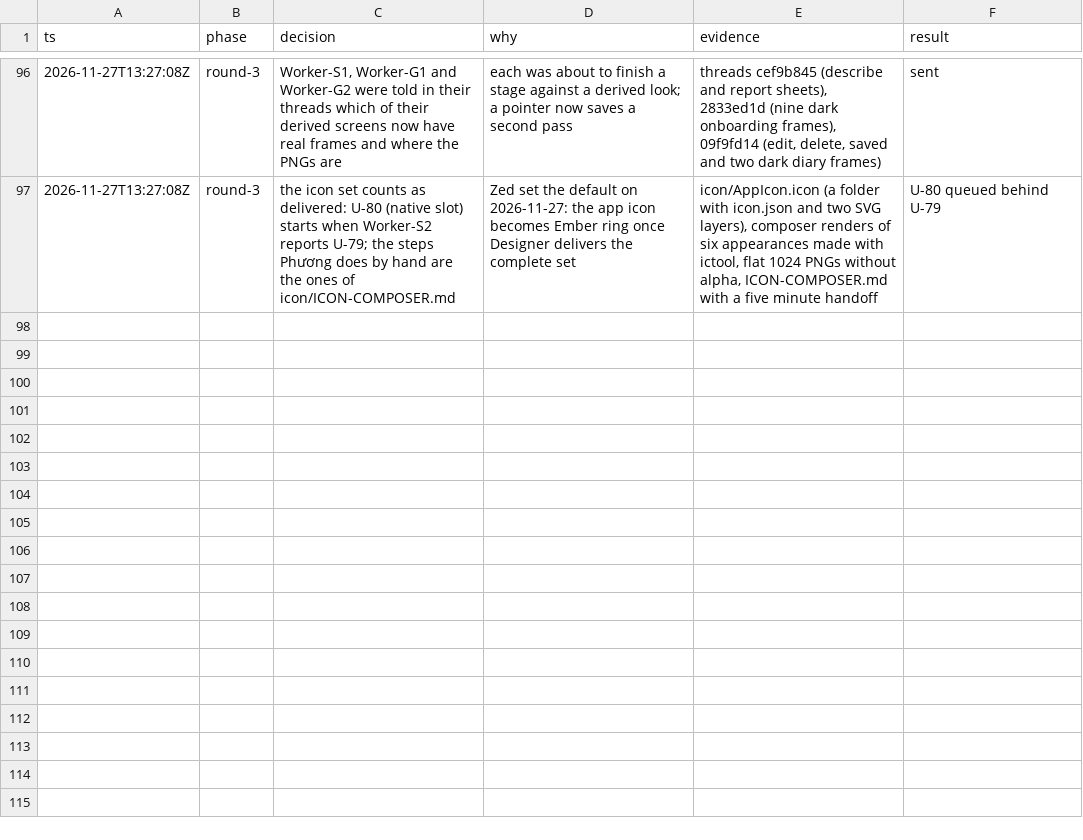
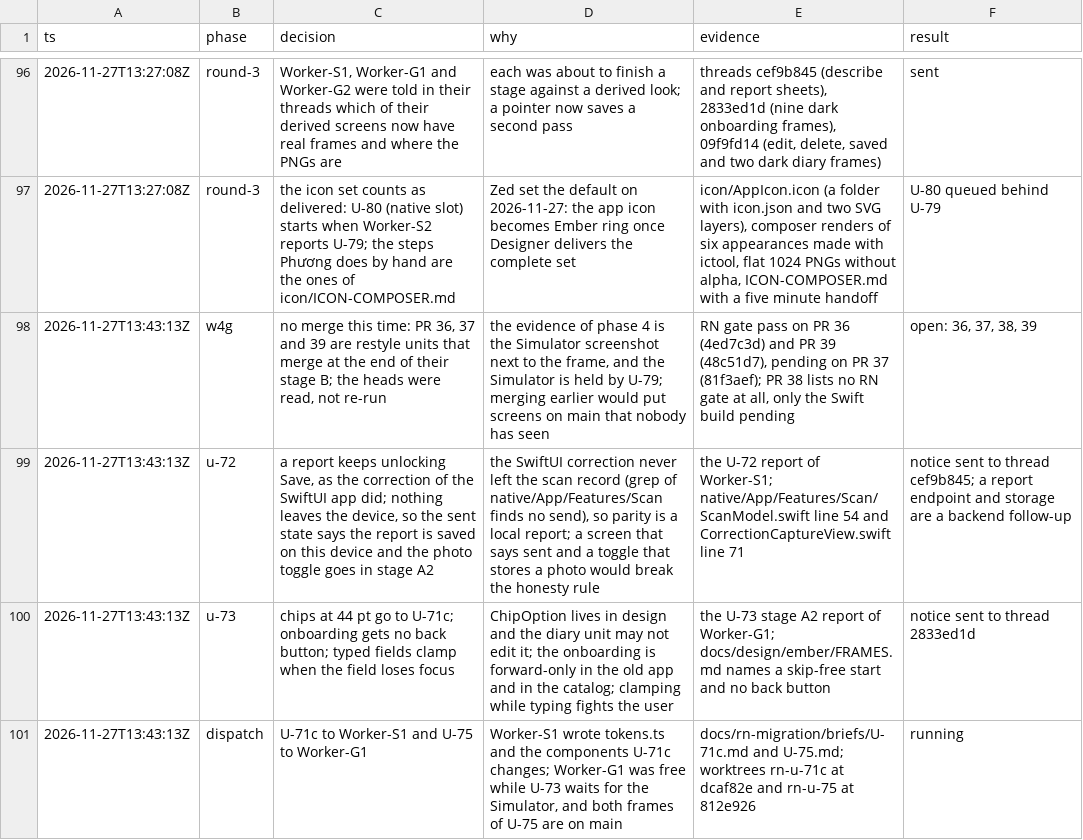
Before and after one commit to phuongddx/cal-ai-coach-app, a TSV file: docs/rn-migration/trail.tsv, drawn as a sheet; only a part is shown, gaps mark what is left out; the diff names each change by its address in the sheet, - before the commit and + after, or states it on an @@ line.

Commit message:
docs(rn): U-72 stage A, U-73 A2 and U-74 A2 reported; U-71c and U-75 dispatched; decisions on the report sheet and onboarding

```diff
--- a/docs/rn-migration/trail.tsv
+++ b/docs/rn-migration/trail.tsv
+row 98: 2026-11-27T13:43:13Z | w4g | no merge this time: PR 36, 37 and 39 are restyle units that merge at the end of their stage B; the heads were read, not re-run | the evidence of phase 4 is the Simulator screenshot next to the frame, and the Simulator is held by U-79; merging earlier would put screens on main that nobody has seen | RN gate pass on PR 36 (4ed7c3d) and PR 39 (48c51d7), pending on PR 37 (81f3aef); PR 38 lists no RN gate at all, only the Swift build pending | open: 36, 37, 38, 39
+row 99: 2026-11-27T13:43:13Z | u-72 | a report keeps unlocking Save, as the correction of the SwiftUI app did; nothing leaves the device, so the sent state says the report is saved on this device and the photo toggle goes in stage A2 | the SwiftUI correction never left the scan record (grep of native/App/Features/Scan finds no send), so parity is a local report; a screen that says sent and a toggle that stores a photo would break the honesty rule | the U-72 report of Worker-S1; native/App/Features/Scan/ScanModel.swift line 54 and CorrectionCaptureView.swift line 71 | notice sent to thread cef9b845; a report endpoint and storage are a backend follow-up
+row 100: 2026-11-27T13:43:13Z | u-73 | chips at 44 pt go to U-71c; onboarding gets no back button; typed fields clamp when the field loses focus | ChipOption lives in design and the diary unit may not edit it; the onboarding is forward-only in the old app and in the catalog; clamping while typing fights the user | the U-73 stage A2 report of Worker-G1; docs/design/ember/FRAMES.md names a skip-free start and no back button | notice sent to thread 2833ed1d
+row 101: 2026-11-27T13:43:13Z | dispatch | U-71c to Worker-S1 and U-75 to Worker-G1 | Worker-S1 wrote tokens.ts and the components U-71c changes; Worker-G1 was free while U-73 waits for the Simulator, and both frames of U-75 are on main | docs/rn-migration/briefs/U-71c.md and U-75.md; worktrees rn-u-71c at dcaf82e and rn-u-75 at 812e926 | running
```
Also changed, not shown: docs/rn-migration/ledger.tsv, 2 other files.
